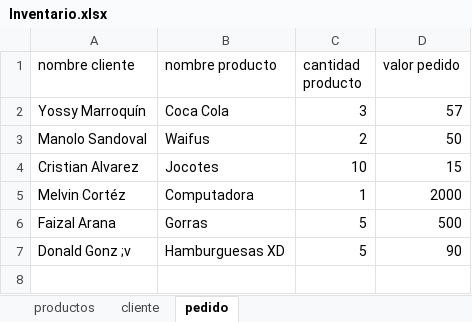
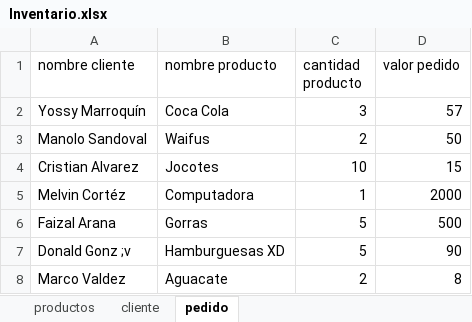
Before and after one commit to DonaldGonz02/Proyecto-Algoritmos-2.0, an Excel workbook: Inventario.xlsx, sheet pedido, drawn as a sheet; values as stored, in another font and other column widths than the file's, no borders; the diff names each change by its address in the sheet, - before the commit and + after, or states it on an @@ line.

```diff
--- a/Inventario.xlsx (sheet pedido)
+++ b/Inventario.xlsx (sheet pedido)
+row 8: Marco Valdez | Aguacate | 2 | 8
```
Also changed, not shown: sheet cliente, sheet productos, 2 other files.
